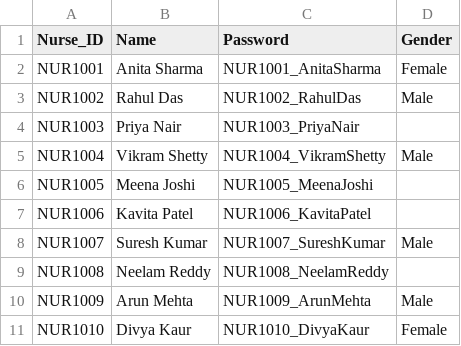
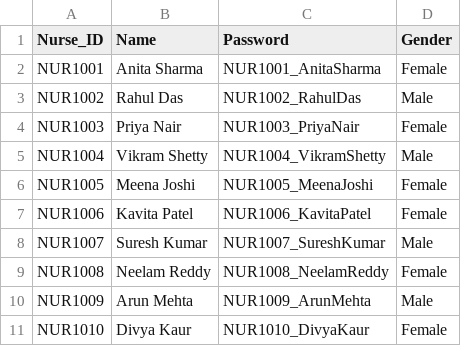
Before and after one commit to suprithcy/Hospital360, a CSV file: Nurse_details.csv, drawn as a sheet.

Commit message:
Update Nurse_details.csv

```diff
--- a/Nurse_details.csv
+++ b/Nurse_details.csv
@@ -3,8 +3,8 @@ NUR1001,Anita Sharma,NUR1001_AnitaSharma,Female
 NUR1002,Rahul Das,NUR1002_RahulDas,Male
-NUR1003,Priya Nair,NUR1003_PriyaNair
+NUR1003,Priya Nair,NUR1003_PriyaNair,Female
 NUR1004,Vikram Shetty,NUR1004_VikramShetty,Male
-NUR1005,Meena Joshi,NUR1005_MeenaJoshi
-NUR1006,Kavita Patel,NUR1006_KavitaPatel
+NUR1005,Meena Joshi,NUR1005_MeenaJoshi,Female
+NUR1006,Kavita Patel,NUR1006_KavitaPatel,Female
 NUR1007,Suresh Kumar,NUR1007_SureshKumar,Male
-NUR1008,Neelam Reddy,NUR1008_NeelamReddy
+NUR1008,Neelam Reddy,NUR1008_NeelamReddy,Female
 NUR1009,Arun Mehta,NUR1009_ArunMehta,Male
```
